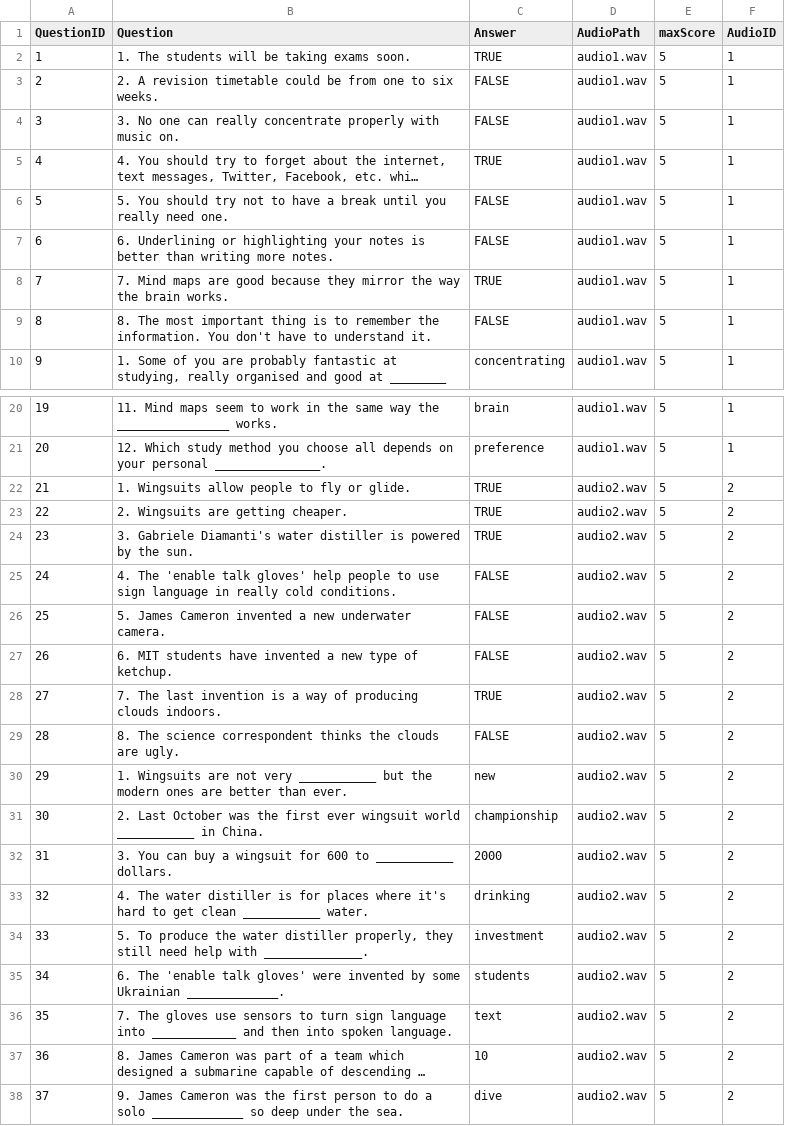
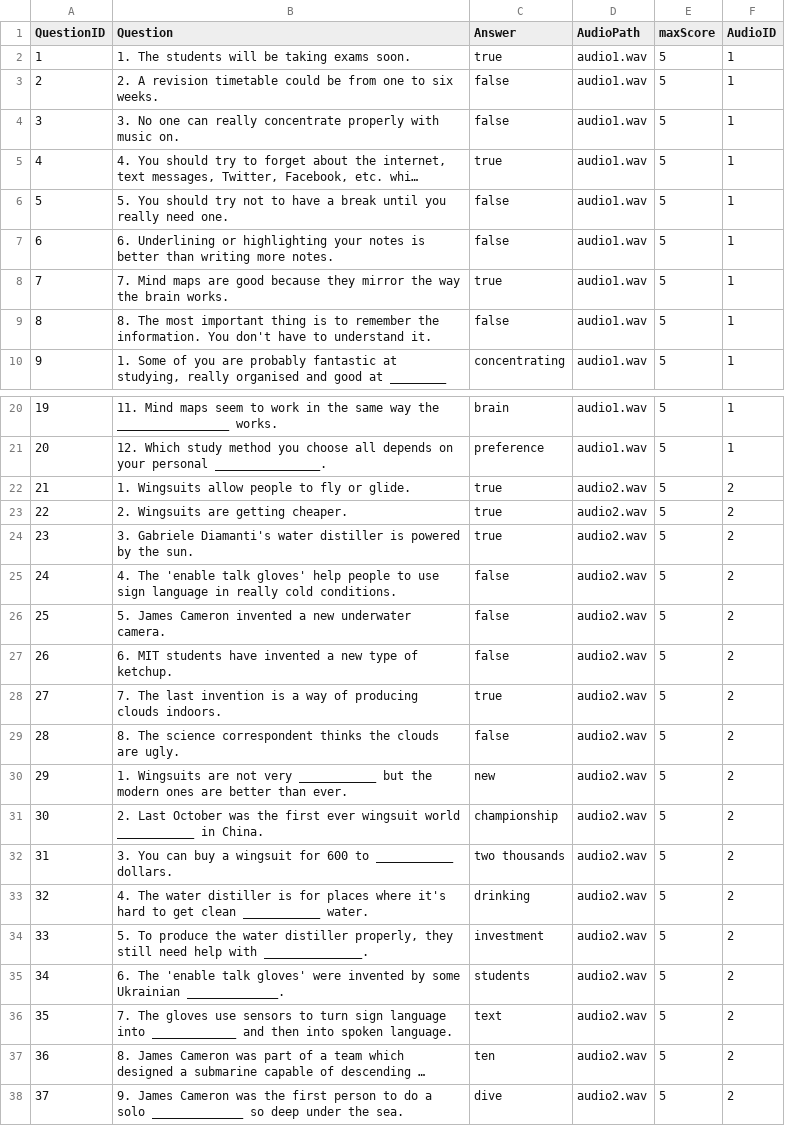
Before and after one commit to LinhLe9/EnglishLearningProject, a CSV file: src/main/resources/data/listeningQuestion.csv, drawn as a sheet; only a part is shown, gaps mark what is left out; long unchanged cells end in …; the diff names each change by its address in the sheet, - before the commit and + after, or states it on an @@ line.

```diff
--- a/src/main/resources/data/listeningQuestion.csv
+++ b/src/main/resources/data/listeningQuestion.csv
-C2 (Answer): TRUE
+C2 (Answer): true
-C3:C4 (Answer): FALSE
+C3:C4 (Answer): false
-C5 (Answer): TRUE
+C5 (Answer): true
-C6:C7 (Answer): FALSE
+C6:C7 (Answer): false
-C8 (Answer): TRUE
+C8 (Answer): true
-C9 (Answer): FALSE
+C9 (Answer): false
-C22:C24 (Answer): TRUE
+C22:C24 (Answer): true
-C25:C27 (Answer): FALSE
+C25:C27 (Answer): false
-C28 (Answer): TRUE
+C28 (Answer): true
-C29 (Answer): FALSE
+C29 (Answer): false
-C32 (Answer): 2000
+C32 (Answer): two thousands
-C37 (Answer): 10
+C37 (Answer): ten
```
Also changed, not shown: 41 other files.
